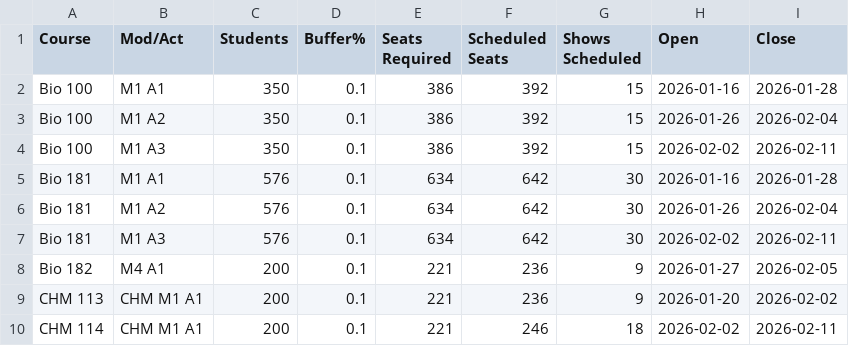
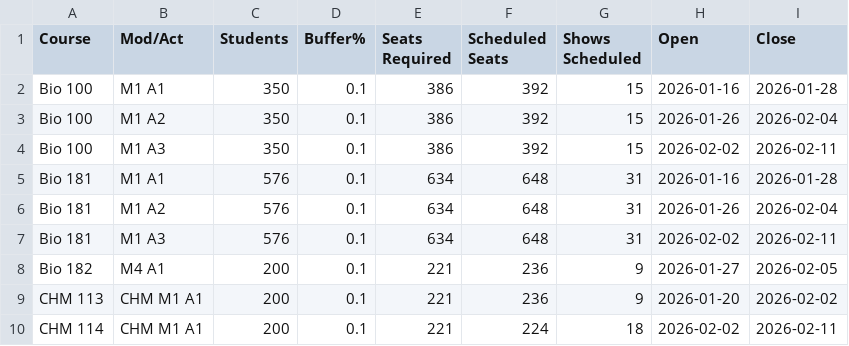
Before and after one commit to karankamboj/scheduling-shows, a CSV file: show_summary.csv, drawn as a sheet.

```diff
--- a/show_summary.csv
+++ b/show_summary.csv
@@ -4,7 +4,7 @@ Bio 100,M1 A2,350,0.1,386,392,15,2026-01-26,2026-02-04
 Bio 100,M1 A3,350,0.1,386,392,15,2026-02-02,2026-02-11
-Bio 181,M1 A1,576,0.1,634,642,30,2026-01-16,2026-01-28
-Bio 181,M1 A2,576,0.1,634,642,30,2026-01-26,2026-02-04
-Bio 181,M1 A3,576,0.1,634,642,30,2026-02-02,2026-02-11
+Bio 181,M1 A1,576,0.1,634,648,31,2026-01-16,2026-01-28
+Bio 181,M1 A2,576,0.1,634,648,31,2026-01-26,2026-02-04
+Bio 181,M1 A3,576,0.1,634,648,31,2026-02-02,2026-02-11
 Bio 182,M4 A1,200,0.1,221,236,9,2026-01-27,2026-02-05
 CHM 113,CHM M1 A1,200,0.1,221,236,9,2026-01-20,2026-02-02
-CHM 114,CHM M1 A1,200,0.1,221,246,18,2026-02-02,2026-02-11
+CHM 114,CHM M1 A1,200,0.1,221,224,18,2026-02-02,2026-02-11
```
Also changed, not shown: show_schedule.csv, 2 other files.
